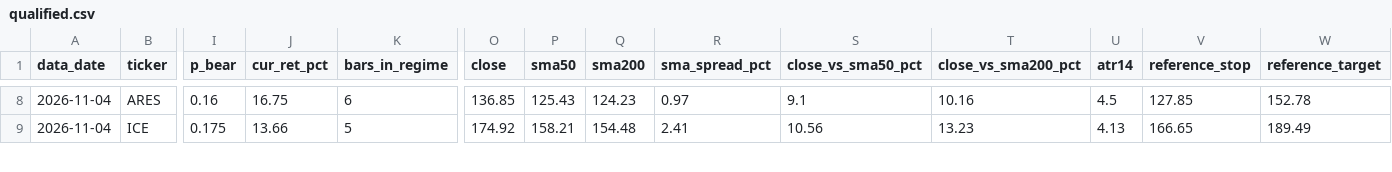
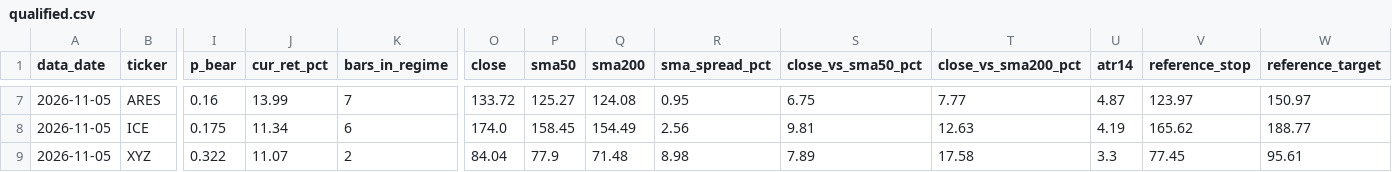
Before and after one commit to JoshuaTayYiJie/sp500-markov-scanner, a CSV file: site/data/qualified.csv, drawn as a sheet; only a part is shown, gaps mark what is left out; addresses are those after the commit; rows hold the shown columns only; the diff covers the shown part only; the diff names each change by its address in the sheet, - before the commit and + after, or states it on an @@ line.

```diff
--- a/site/data/qualified.csv
+++ b/site/data/qualified.csv
-A7:A8 (data_date): 2026-11-04
+A7:A8 (data_date): 2026-11-05
-J7 (cur_ret_pct): 16.75
+J7 (cur_ret_pct): 13.99
-K7 (bars_in_regime): 6
+K7 (bars_in_regime): 7
-O7 (close): 136.85
+O7 (close): 133.72
-P7 (sma50): 125.43
+P7 (sma50): 125.27
-Q7 (sma200): 124.23
+Q7 (sma200): 124.08
-R7 (sma_spread_pct): 0.97
+R7 (sma_spread_pct): 0.95
-S7 (close_vs_sma50_pct): 9.1
+S7 (close_vs_sma50_pct): 6.75
-T7 (close_vs_sma200_pct): 10.16
+T7 (close_vs_sma200_pct): 7.77
-U7 (atr14): 4.5
+U7 (atr14): 4.87
-V7 (reference_stop): 127.85
+V7 (reference_stop): 123.97
-W7 (reference_target): 152.78
+W7 (reference_target): 150.97
-J8 (cur_ret_pct): 13.66
+J8 (cur_ret_pct): 11.34
-K8 (bars_in_regime): 5
+K8 (bars_in_regime): 6
-O8 (close): 174.92
+O8 (close): 174.0
-P8 (sma50): 158.21
+P8 (sma50): 158.45
-Q8 (sma200): 154.48
+Q8 (sma200): 154.49
-R8 (sma_spread_pct): 2.41
+R8 (sma_spread_pct): 2.56
-S8 (close_vs_sma50_pct): 10.56
+S8 (close_vs_sma50_pct): 9.81
-T8 (close_vs_sma200_pct): 13.23
+T8 (close_vs_sma200_pct): 12.63
-U8 (atr14): 4.13
+U8 (atr14): 4.19
-V8 (reference_stop): 166.65
+V8 (reference_stop): 165.62
-W8 (reference_target): 189.49
+W8 (reference_target): 188.77
+row 9: 2026-11-05 | XYZ | 0.322 | 11.07 | 2 | 84.04 | 77.9 | 71.48 | 8.98 | 7.89 | 17.58 | 3.3 | 77.45 | 95.61
```
Also changed, not shown: 1 removed row and 71 edited cells elsewhere in this file, site/data/diagnostics.csv, 4 other files.
